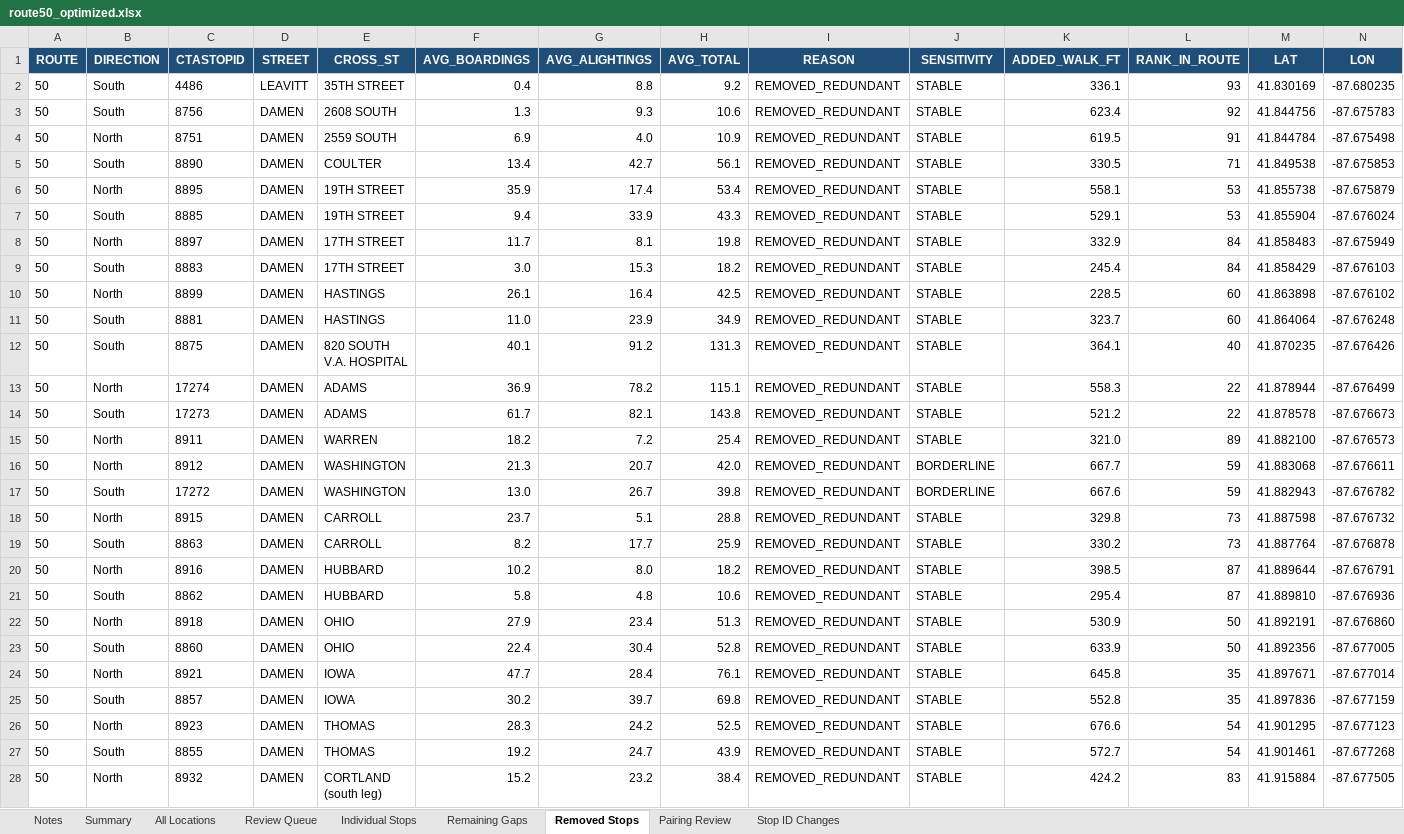
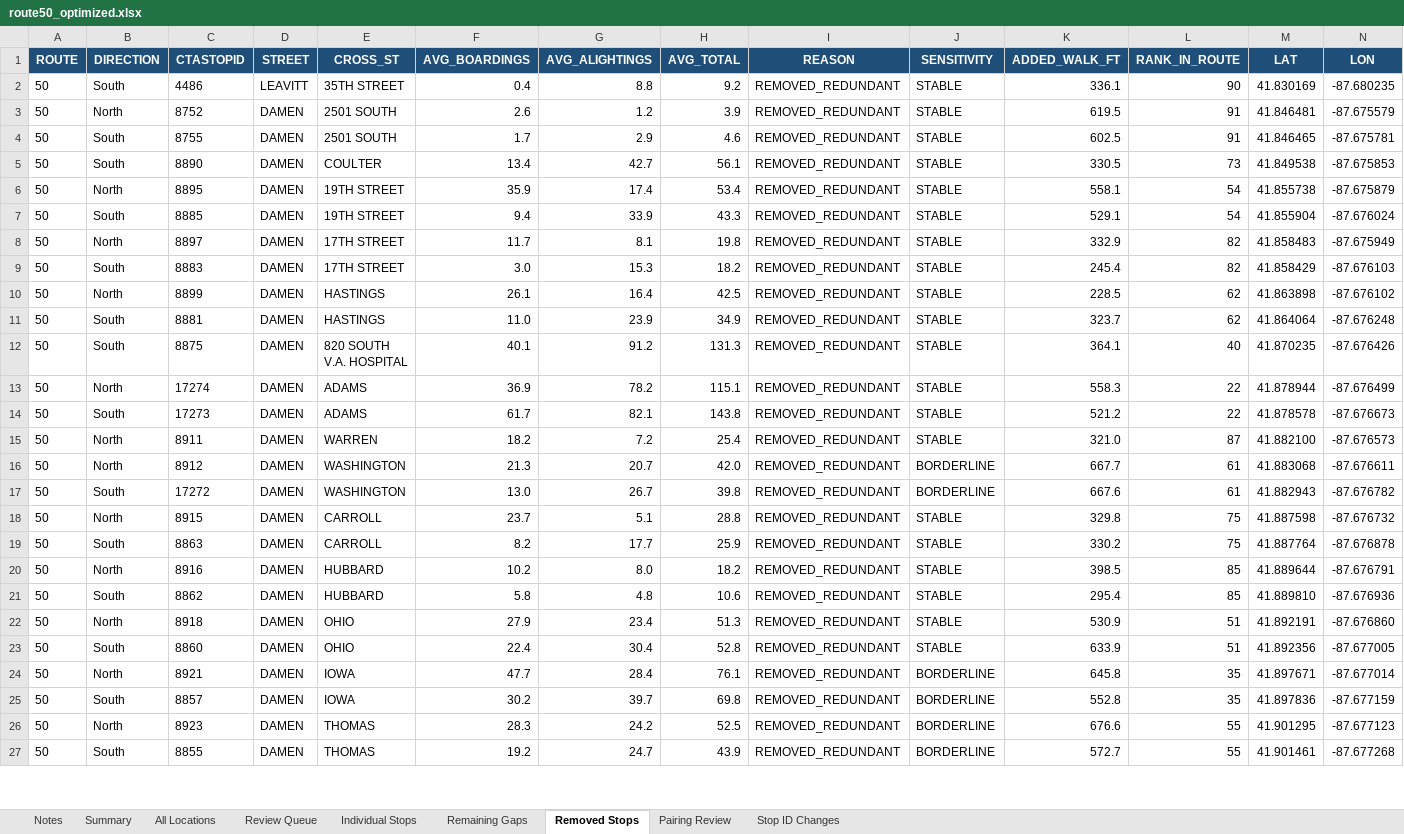
Before and after one commit to sherman721/CTA-Bus-Stop-Reduction, an Excel workbook: CTA_Bus_Stop_Consolidator-main/route50_optimized.xlsx, sheet Removed Stops, drawn as a sheet; only a part is shown; values as stored, in another font and other column widths than the file's, no borders; removed rows and columns are numbered as before the commit, all else as after; the diff covers the shown part only; the diff names each change by its address in the sheet, - before the commit and + after, or states it on an @@ line.

```diff
--- a/CTA_Bus_Stop_Consolidator-main/route50_optimized.xlsx (sheet Removed Stops)
+++ b/CTA_Bus_Stop_Consolidator-main/route50_optimized.xlsx (sheet Removed Stops)
-L2 (RANK_IN_ROUTE): 93
+L2 (RANK_IN_ROUTE): 90
-row 3: 50 | South | 8756 | DAMEN | 2608 SOUTH | 1.3 | 9.3 | 10.6 | REMOVED_REDUNDANT | STABLE | 623.4 | 92 | 41.844756 | -87.675783
-C3 (CTASTOPID): 8751
+C3 (CTASTOPID): 8752
-E3 (CROSS_ST): 2559 SOUTH
+E3 (CROSS_ST): 2501 SOUTH
-F3 (AVG_BOARDINGS): 6.9
+F3 (AVG_BOARDINGS): 2.6
-G3 (AVG_ALIGHTINGS): 4.0
+G3 (AVG_ALIGHTINGS): 1.2
-H3 (AVG_TOTAL): 10.9
+H3 (AVG_TOTAL): 3.9
-M3 (LAT): 41.844784
+M3 (LAT): 41.846481
-N3 (LON): -87.675498
+N3 (LON): -87.675579
+row 4: 50 | South | 8755 | DAMEN | 2501 SOUTH | 1.7 | 2.9 | 4.6 | REMOVED_REDUNDANT | STABLE | 602.5 | 91 | 41.846465 | -87.675781
-L5 (RANK_IN_ROUTE): 71
+L5 (RANK_IN_ROUTE): 73
-L6:L7 (RANK_IN_ROUTE): 53
+L6:L7 (RANK_IN_ROUTE): 54
-L8:L9 (RANK_IN_ROUTE): 84
+L8:L9 (RANK_IN_ROUTE): 82
-L10:L11 (RANK_IN_ROUTE): 60
+L10:L11 (RANK_IN_ROUTE): 62
-L15 (RANK_IN_ROUTE): 89
+L15 (RANK_IN_ROUTE): 87
-L16:L17 (RANK_IN_ROUTE): 59
+L16:L17 (RANK_IN_ROUTE): 61
-L18:L19 (RANK_IN_ROUTE): 73
+L18:L19 (RANK_IN_ROUTE): 75
-L20:L21 (RANK_IN_ROUTE): 87
+L20:L21 (RANK_IN_ROUTE): 85
-L22:L23 (RANK_IN_ROUTE): 50
+L22:L23 (RANK_IN_ROUTE): 51
-J24:J27 (SENSITIVITY): STABLE
+J24:J27 (SENSITIVITY): BORDERLINE
-L26:L27 (RANK_IN_ROUTE): 54
+L26:L27 (RANK_IN_ROUTE): 55
-row 28: 50 | North | 8932 | DAMEN | CORTLAND (south leg) | 15.2 | 23.2 | 38.4 | REMOVED_REDUNDANT | STABLE | 424.2 | 83 | 41.915884 | -87.677505
```
Also changed, not shown: 4 added rows, 5 removed rows and 42 edited cells elsewhere in this sheet, sheet All Locations, sheet Individual Stops, sheet Review Queue, sheet Remaining Gaps, sheet Pairing Review, sheet Summary, 1 more sheet, 5 other files.
